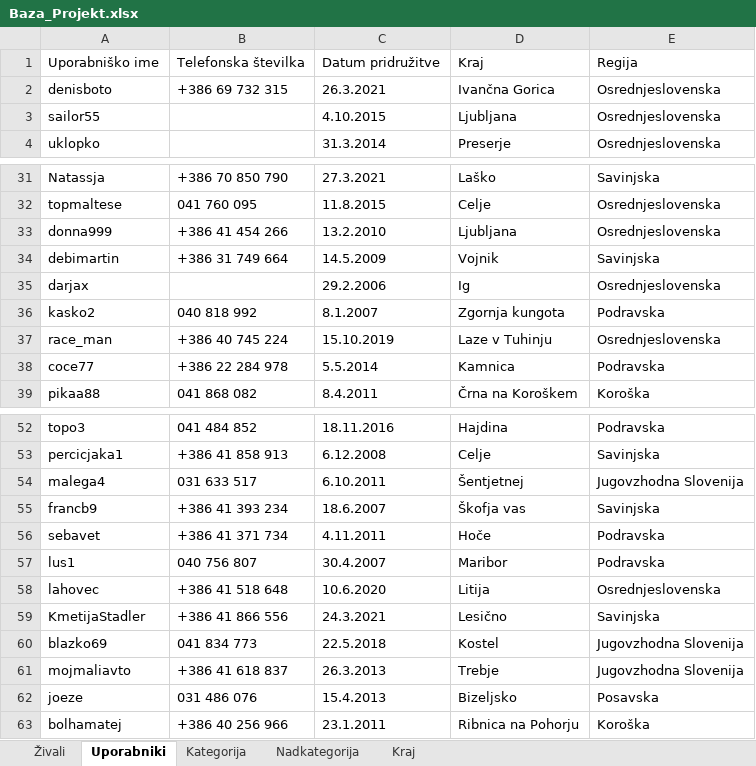
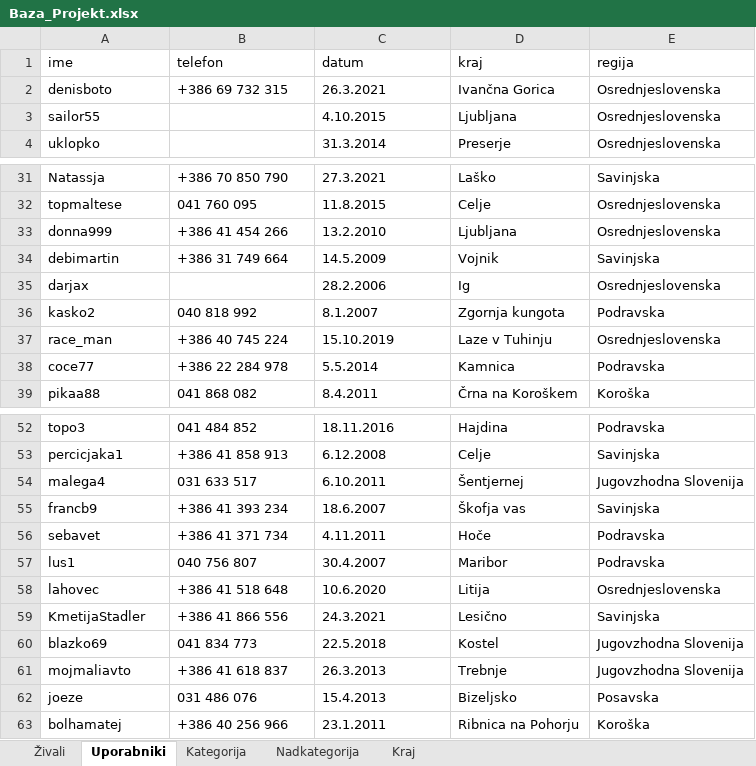
Before and after one commit to mancafifnja/Projekt_OPB, an Excel workbook: Baza_Projekt.xlsx, sheet Uporabniki, drawn as a sheet; only a part is shown, gaps mark what is left out; values as stored, in another font and other column widths than the file's, no borders; removed rows and columns are numbered as before the commit, all else as after; the diff names each change by its address in the sheet, - before the commit and + after, or states it on an @@ line.

```diff
--- a/Baza_Projekt.xlsx (sheet Uporabniki)
+++ b/Baza_Projekt.xlsx (sheet Uporabniki)
-row 1: Uporabniško ime | Telefonska številka | Datum pridružitve | Kraj | Regija
+row 1: ime | telefon | datum | kraj | regija
-C35: 29.2.2006
+C35: 28.2.2006
-D54: Šentjetnej
+D54: Šentjernej
-D61: Trebje
+D61: Trebnje
```
Also changed, not shown: sheet Živali, sheet Kraj, sheet Kategorija, sheet Nadkategorija, 6 other files.
